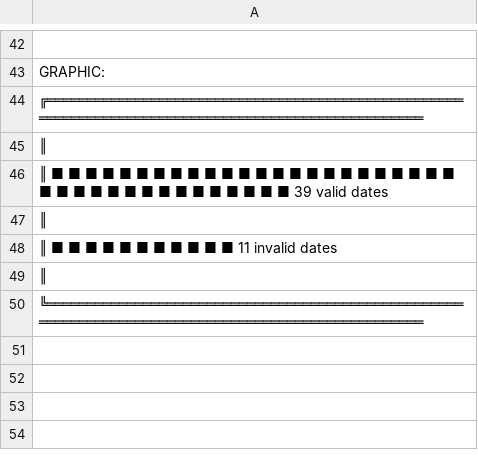
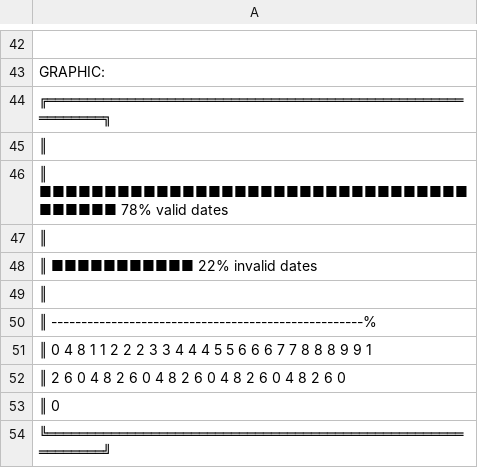
Before and after one commit to mejiaro/applaudo-trainee-program-2, a CSV file: Week2/GoodDate.csv, drawn as a sheet; only a part is shown, gaps mark what is left out; the diff names each change by its address in the sheet, - before the commit and + after, or states it on an @@ line.

```diff
--- a/Week2/GoodDate.csv
+++ b/Week2/GoodDate.csv
-A44: ╔════════════════════════════════════════════════════════════════════════════════════════════════════
+A44: ╔════════════════════════════════════════════════════════════╗
-A46: ║ ■ ■ ■ ■ ■ ■ ■ ■ ■ ■ ■ ■ ■ ■ ■ ■ ■ ■ ■ ■ ■ ■ ■ ■ ■ ■ ■ ■ ■ ■ ■ ■ ■ ■ ■ ■ ■ ■ ■ 39 valid dates
+A46: ║ ■■■■■■■■■■■■■■■■■■■■■■■■■■■■■■■■■■■■■■■ 78% valid dates
-A48: ║ ■ ■ ■ ■ ■ ■ ■ ■ ■ ■ ■ 11 invalid dates
+A48: ║ ■■■■■■■■■■■ 22% invalid dates
-A50: ╚════════════════════════════════════════════════════════════════════════════════════════════════════
+A50: ║ ----------------------------------------------------%
+row 51: ║ 0 4 8 1 1 2 2 2 3 3 4 4 4 5 5 6 6 6 7 7 8 8 8 9 9 1
+row 52: ║ 2 6 0 4 8 2 6 0 4 8 2 6 0 4 8 2 6 0 4 8 2 6 0
+row 53: ║ 0
+row 54: ╚════════════════════════════════════════════════════════════╝
```
Also changed, not shown: 3 other files.
